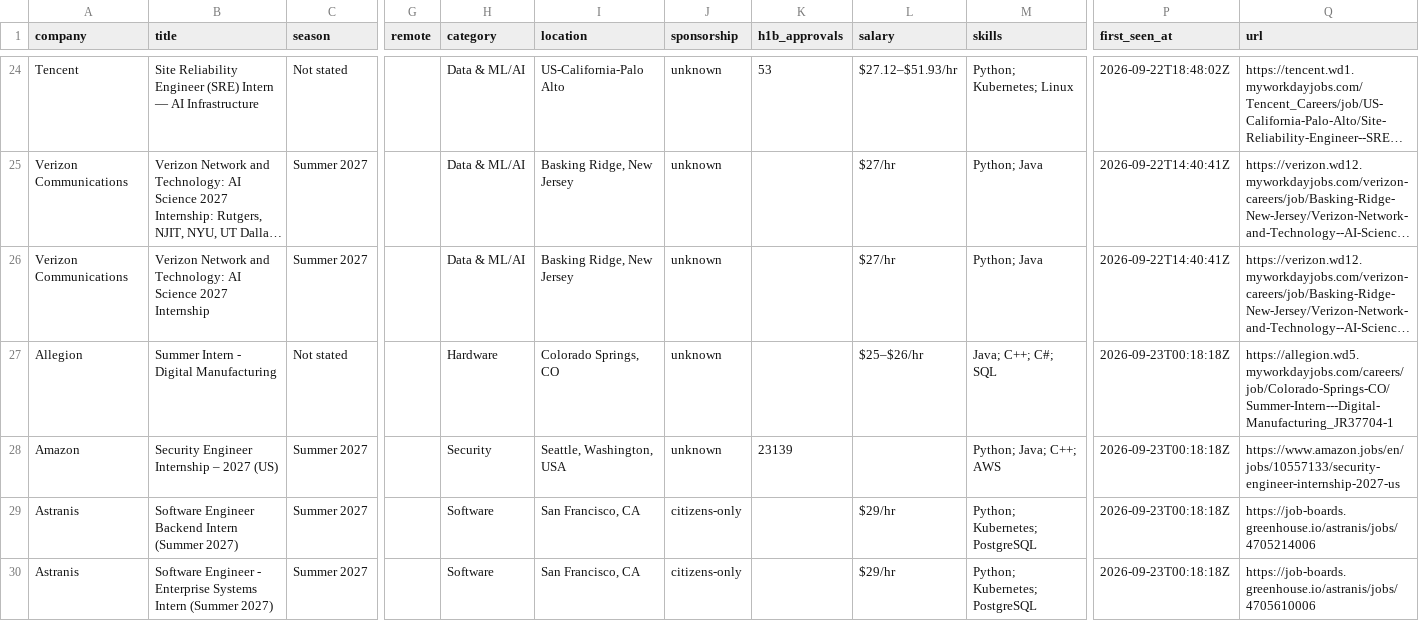
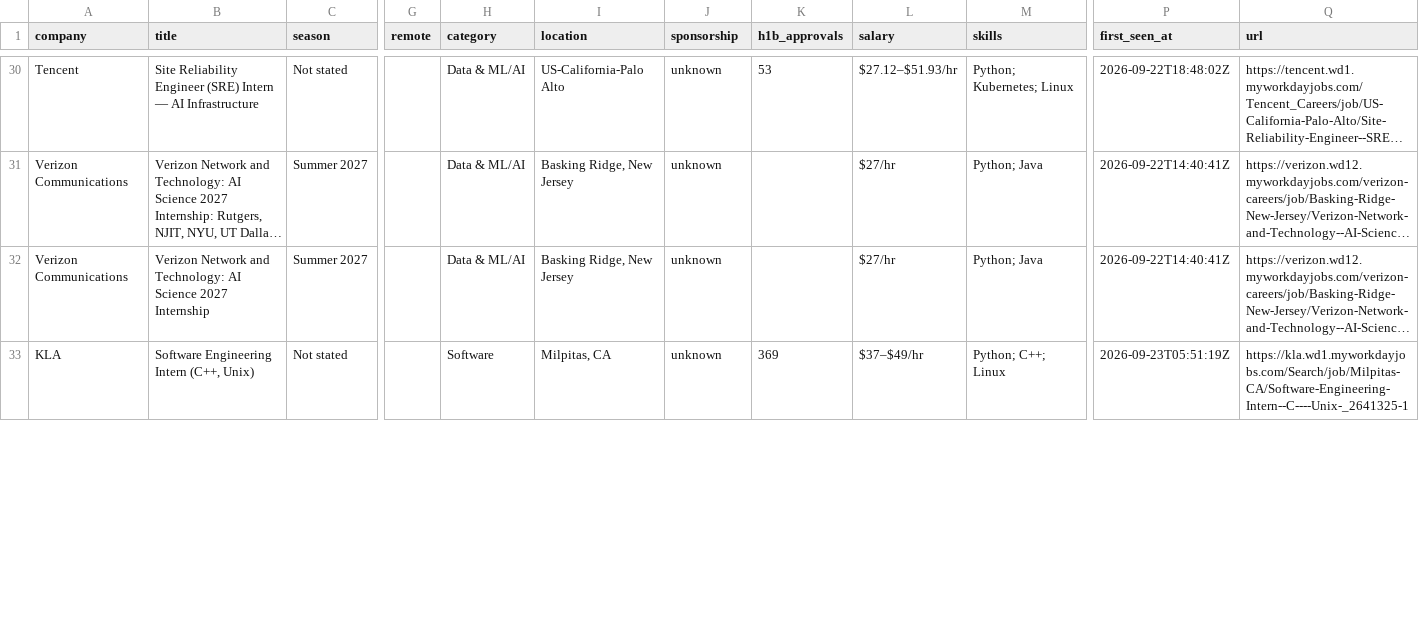
Before and after one commit to HeyIniHere/Automated-List-Of-Summer-2027-and-Fall-2026-MechEng-Internships, a CSV file: data/internships.csv, drawn as a sheet; only a part is shown, gaps mark what is left out; long unchanged cells end in …; addresses are those after the commit; the diff covers the shown part only; the diff names each change by its address in the sheet, - before the commit and + after, or states it on an @@ line.

```diff
--- a/data/internships.csv
+++ b/data/internships.csv
-A33 (company): Allegion
+A33 (company): KLA
-B33 (title): Summer Intern - Digital Manufacturing
+B33 (title): Software Engineering Intern (C++, Unix)
-H33 (category): Hardware
+H33 (category): Software
-I33 (location): Colorado Springs, CO
+I33 (location): Milpitas, CA
-K33 (h1b_approvals): (empty)
+K33 (h1b_approvals): 369
-L33 (salary): $25–$26/hr
+L33 (salary): $37–$49/hr
-M33 (skills): Java; C++; C#; SQL
+M33 (skills): Python; C++; Linux
-P33 (first_seen_at): 2026-09-23T00:18:18Z
+P33 (first_seen_at): 2026-09-23T05:51:19Z
-Q33 (url): https://allegion.wd5.myworkdayjobs.com/careers/job/Colorado-Springs-CO/Summer-Intern---Digital-Manufacturing_JR37704-1
+Q33 (url): https://kla.wd1.myworkdayjobs.com/Search/job/Milpitas-CA/Software-Engineering-Intern--C----Unix-_2641325-1
@@ row 28 moved to row 2: Amazon @@
@@ row 29 moved to row 3: Astranis @@
@@ row 30 moved to row 4: Astranis @@
```
Also changed, not shown: 2 added rows, 1 removed row, 2 moved rows and 1 edited cell elsewhere in this file, docs/internships.csv, 15 other files.
